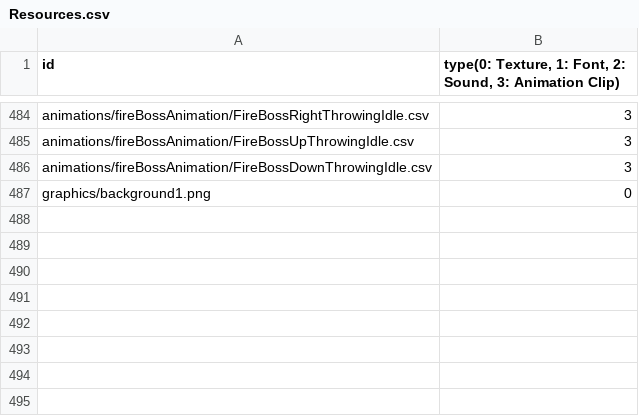
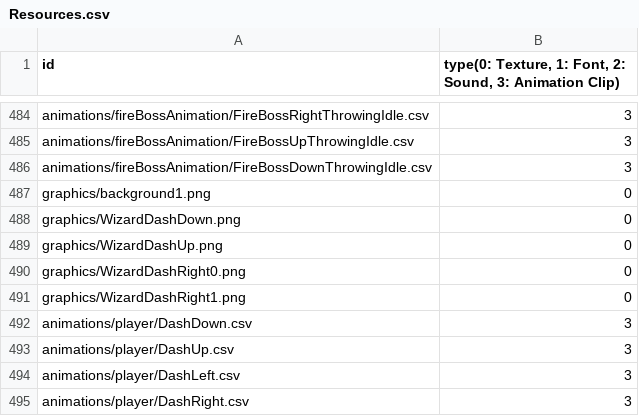
Before and after one commit to MinWooPark98/SFML_TeamProject, a CSV file: WizardOfLegend/WizardOfLegend-bin/Resources.csv, drawn as a sheet; only a part is shown, gaps mark what is left out; the diff names each change by its address in the sheet, - before the commit and + after, or states it on an @@ line.

```diff
--- a/WizardOfLegend/WizardOfLegend-bin/Resources.csv
+++ b/WizardOfLegend/WizardOfLegend-bin/Resources.csv
+row 488: graphics/WizardDashDown.png | 0
+row 489: graphics/WizardDashUp.png | 0
+row 490: graphics/WizardDashRight0.png | 0
+row 491: graphics/WizardDashRight1.png | 0
+row 492: animations/player/DashDown.csv | 3
+row 493: animations/player/DashUp.csv | 3
+row 494: animations/player/DashLeft.csv | 3
+row 495: animations/player/DashRight.csv | 3
```
Also changed, not shown: WizardOfLegend/WizardOfLegend-bin/animations/player/SlideDown.csv, WizardOfLegend/WizardOfLegend-bin/tables/skilltable.csv, 10 other files.
